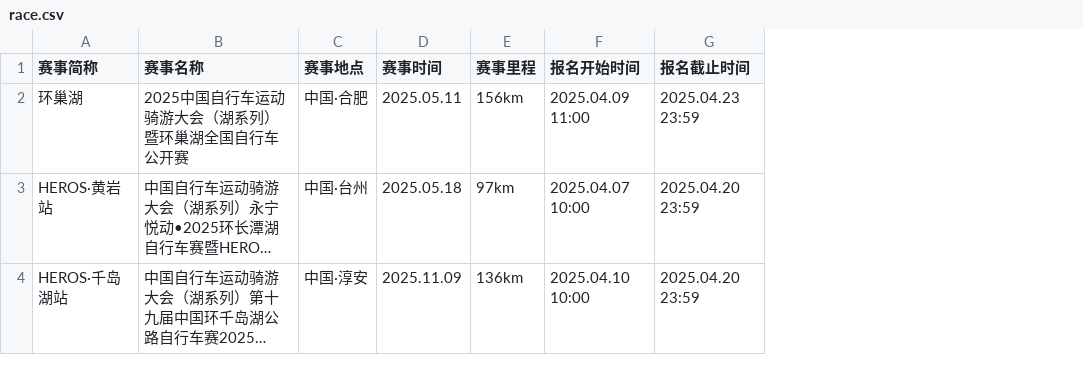
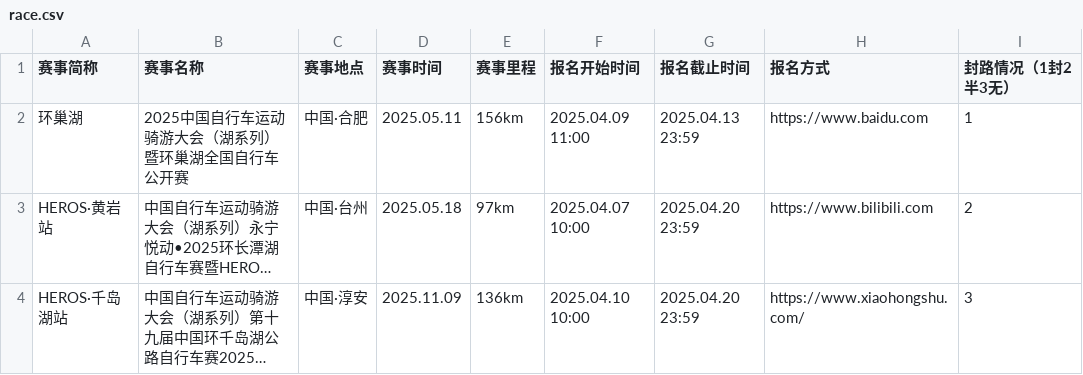
Before and after one commit to zh-ray/BikeRace, a CSV file: race.csv, drawn as a sheet; long unchanged cells end in …; the diff names each change by its address in the sheet, - before the commit and + after, or states it on an @@ line.

```diff
--- a/race.csv
+++ b/race.csv
+column H (报名方式), rows 2-4: https://www.baidu.com | https://www.bilibili.com | https://www.xiaohongshu.com/
+column I (封路情况（1封2半3无）), rows 2-4: 1 | 2 | 3
-G2 (报名截止时间): 2025.04.23 23:59
+G2 (报名截止时间): 2025.04.13 23:59
```
Also changed, not shown: 2 other files.
